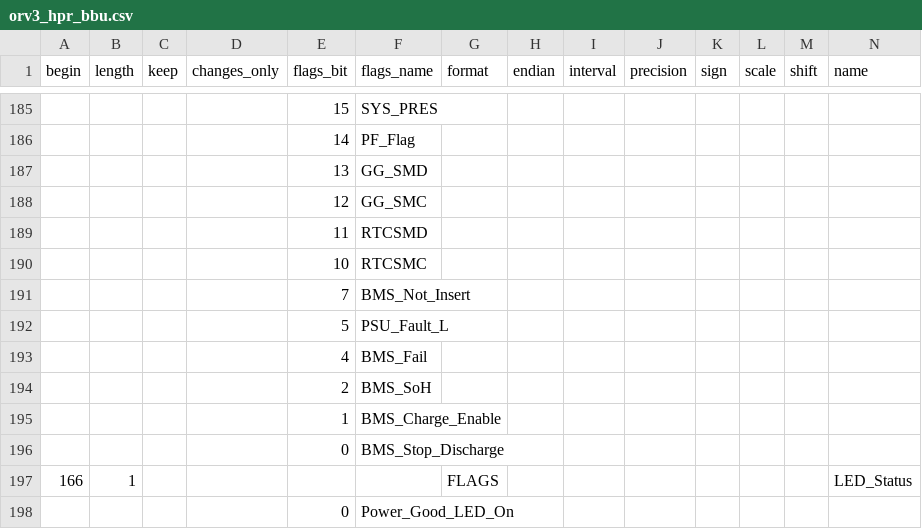
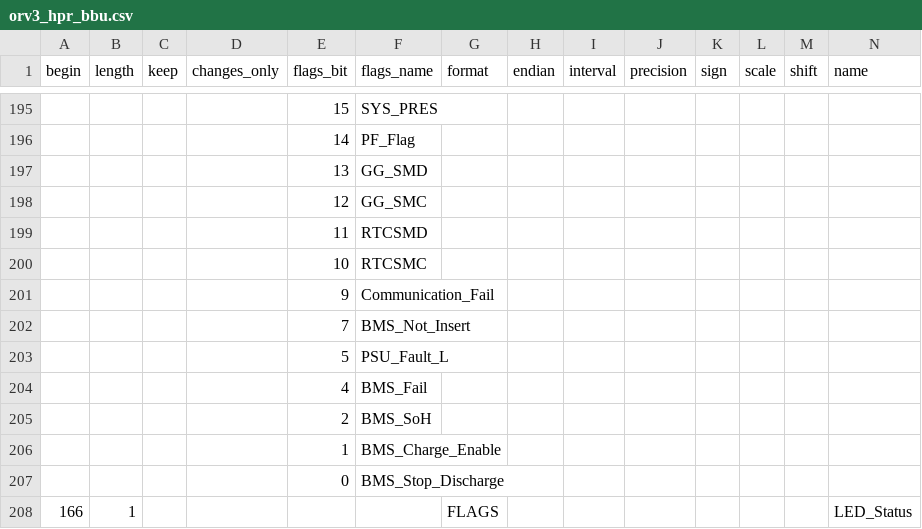
Before and after one commit to facebook/openbmc, a CSV file: common/recipes-core/rackmon2/rackmon/configs/register_map/csv/orv3_hpr_bbu.csv, drawn as a sheet; only a part is shown, gaps mark what is left out; the shorter side is filled out with more unchanged rows; rows hold the shown columns only; the diff covers the shown part only; the diff names each change by its address in the sheet, - before the commit and + after, or states it on an @@ line.

```diff
--- a/common/recipes-core/rackmon2/rackmon/configs/register_map/csv/orv3_hpr_bbu.csv
+++ b/common/recipes-core/rackmon2/rackmon/configs/register_map/csv/orv3_hpr_bbu.csv
+row 201:  |  |  |  | 9 | Communication_Fail
```
Also changed, not shown: 12 added rows elsewhere in this file, 1 other file.
